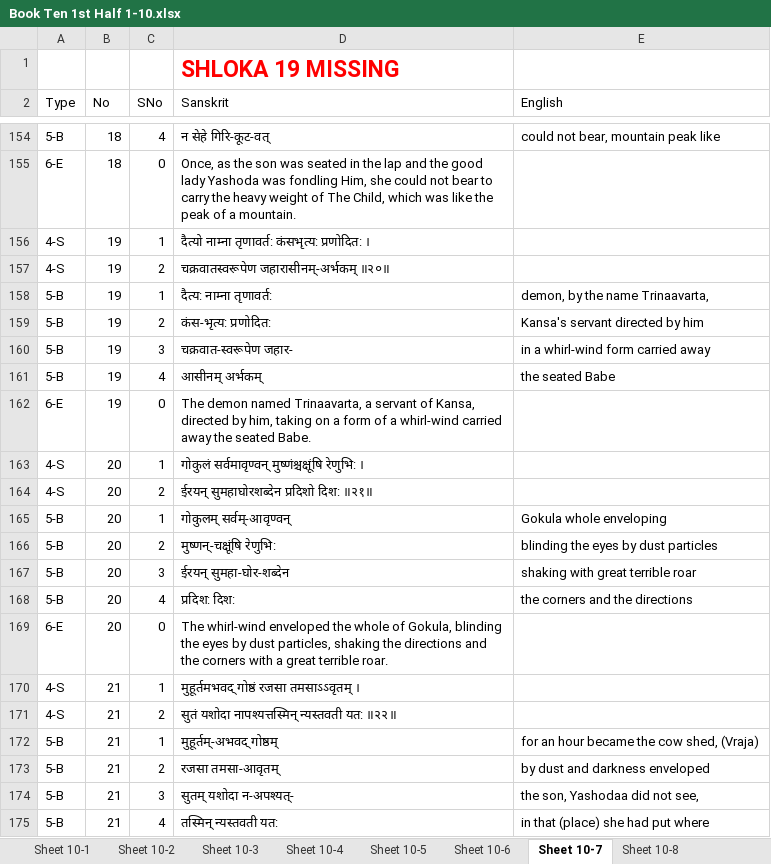
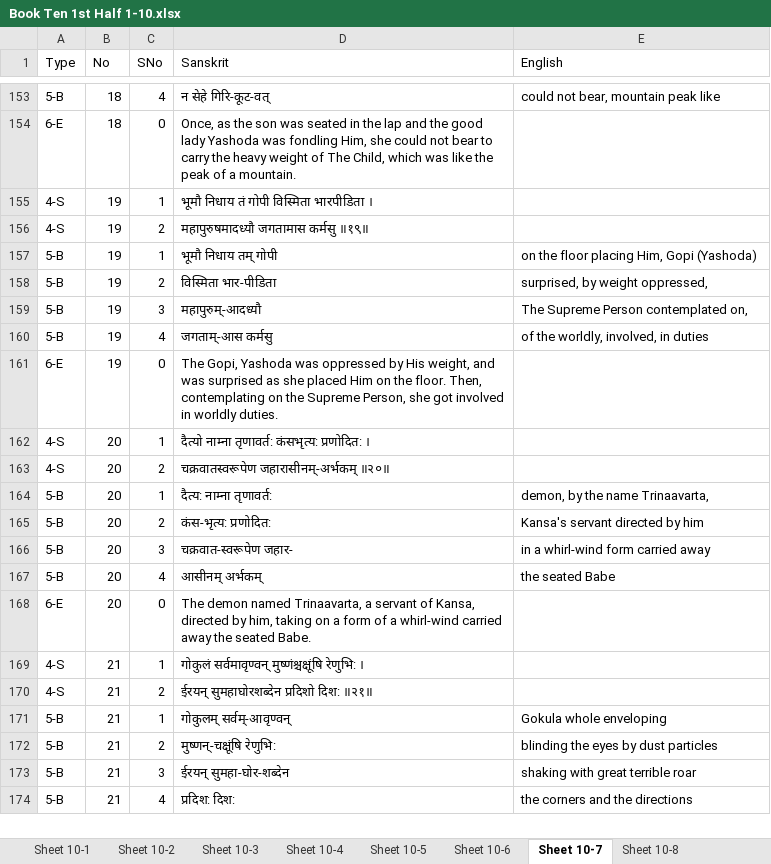
Before and after one commit to vanimurarka/asha-bhaagvatam, an Excel workbook: content/Book Ten 1st Half 1-10.xlsx, sheet Sheet 10-7, drawn as a sheet; only a part is shown, gaps mark what is left out; values as stored, in another font and other column widths than the file's, no borders; removed rows and columns are numbered as before the commit, all else as after; the diff covers the shown part only; the diff names each change by its address in the sheet, - before the commit and + after, or states it on an @@ line.

```diff
--- a/content/Book Ten 1st Half 1-10.xlsx (sheet Sheet 10-7)
+++ b/content/Book Ten 1st Half 1-10.xlsx (sheet Sheet 10-7)
-row 1:  |  |  | SHLOKA 19 MISSING
-D155 (Sanskrit): दैत्यो नाम्ना तृणावर्त: कंसभृत्य: प्रणोदित: ।
+D155 (Sanskrit): भूमौ निधाय तं गोपी विस्मिता भारपीडिता ।
-D156 (Sanskrit): चक्रवातस्वरूपेण जहारासीनम्-अर्भकम् ॥२०॥
+D156 (Sanskrit): महापुरुषमादध्यौ जगतामास कर्मसु ॥१९॥
-D157 (Sanskrit): दैत्य: नाम्ना तृणावर्त:
+D157 (Sanskrit): भूमौ निधाय तम् गोपी
-E157 (English): demon, by the name Trinaavarta,
+E157 (English): on the floor placing Him, Gopi (Yashoda)
-D158 (Sanskrit): कंस-भृत्य: प्रणोदित:
+D158 (Sanskrit): विस्मिता भार-पीडिता
-E158 (English): Kansa's servant directed by him
+E158 (English): surprised, by weight oppressed,
-D159 (Sanskrit): चक्रवात-स्वरूपेण जहार-
+D159 (Sanskrit): महापुरुम्-आदध्यौ
-E159 (English): in a whirl-wind form carried away
+E159 (English): The Supreme Person contemplated on,
-D160 (Sanskrit): आसीनम् अर्भकम्
+D160 (Sanskrit): जगताम्-आस कर्मसु
-E160 (English): the seated Babe
+E160 (English): of the worldly, involved, in duties
-D161 (Sanskrit): The demon named Trinaavarta, a servant of Kansa, directed by him, taking on a form of a whirl-wind carried away the seated Babe.
+D161 (Sanskrit): The Gopi, Yashoda was oppressed by His weight, and was surprised as she placed Him on the floor. Then, contemplating on the Supreme Person, she got involved in worldly duties.
-D162 (Sanskrit): गोकुलं सर्वमावृण्वन् मुष्णंश्चक्षूंषि रेणुभि: ।
+D162 (Sanskrit): दैत्यो नाम्ना तृणावर्त: कंसभृत्य: प्रणोदित: ।
-D163 (Sanskrit): ईरयन् सुमहाघोरशब्देन प्रदिशो दिश: ॥२१॥
+D163 (Sanskrit): चक्रवातस्वरूपेण जहारासीनम्-अर्भकम् ॥२०॥
-D164 (Sanskrit): गोकुलम् सर्वम्-आवृण्वन्
+D164 (Sanskrit): दैत्य: नाम्ना तृणावर्त:
-E164 (English): Gokula whole enveloping
+E164 (English): demon, by the name Trinaavarta,
-D165 (Sanskrit): मुष्णन्-चक्षूंषि रेणुभि:
+D165 (Sanskrit): कंस-भृत्य: प्रणोदित:
-E165 (English): blinding the eyes by dust particles
+E165 (English): Kansa's servant directed by him
-D166 (Sanskrit): ईरयन् सुमहा-घोर-शब्देन
+D166 (Sanskrit): चक्रवात-स्वरूपेण जहार-
-E166 (English): shaking with great terrible roar
+E166 (English): in a whirl-wind form carried away
-D167 (Sanskrit): प्रदिश: दिश:
+D167 (Sanskrit): आसीनम् अर्भकम्
-E167 (English): the corners and the directions
+E167 (English): the seated Babe
-D168 (Sanskrit): The whirl-wind enveloped the whole of Gokula, blinding the eyes by dust particles, shaking the directions and the corners with a great terrible roar.
+D168 (Sanskrit): The demon named Trinaavarta, a servant of Kansa, directed by him, taking on a form of a whirl-wind carried away the seated Babe.
-D169 (Sanskrit): मुहूर्तमभवद् गोष्ठं रजसा तमसाऽऽवृतम् ।
+D169 (Sanskrit): गोकुलं सर्वमावृण्वन् मुष्णंश्चक्षूंषि रेणुभि: ।
-D170 (Sanskrit): सुतं यशोदा नापश्यत्तस्मिन् न्यस्तवती यत: ॥२२॥
+D170 (Sanskrit): ईरयन् सुमहाघोरशब्देन प्रदिशो दिश: ॥२१॥
-D171 (Sanskrit): मुहूर्तम्-अभवद् गोष्ठम्
+D171 (Sanskrit): गोकुलम् सर्वम्-आवृण्वन्
-E171 (English): for an hour became the cow shed, (Vraja)
+E171 (English): Gokula whole enveloping
-D172 (Sanskrit): रजसा तमसा-आवृतम्
+D172 (Sanskrit): मुष्णन्-चक्षूंषि रेणुभि:
-E172 (English): by dust and darkness enveloped
+E172 (English): blinding the eyes by dust particles
-D173 (Sanskrit): सुतम् यशोदा न-अपश्यत्-
+D173 (Sanskrit): ईरयन् सुमहा-घोर-शब्देन
-E173 (English): the son, Yashodaa did not see,
+E173 (English): shaking with great terrible roar
-D174 (Sanskrit): तस्मिन् न्यस्तवती यत:
+D174 (Sanskrit): प्रदिश: दिश:
-E174 (English): in that (place) she had put where
+E174 (English): the corners and the directions
```
Also changed, not shown: other rows of this sheet.
